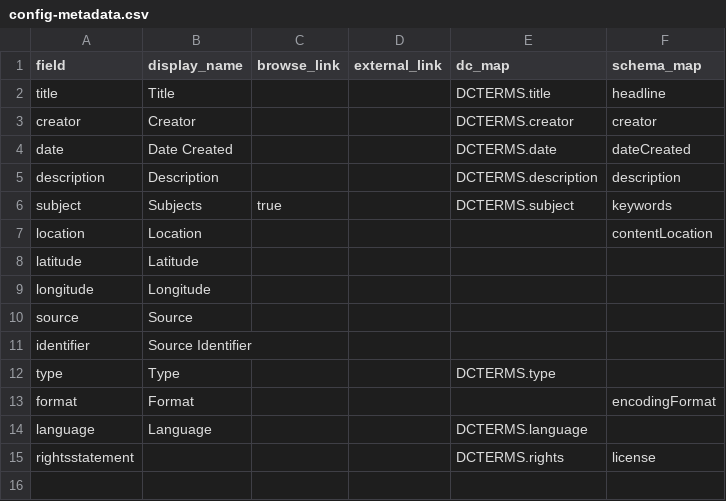
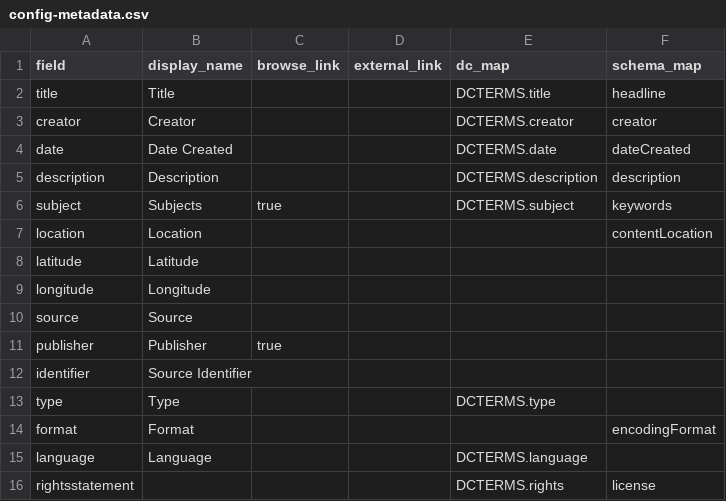
Before and after one commit to llove28/demo, a CSV file: _data/config-metadata.csv, drawn as a sheet.

```diff
--- a/_data/config-metadata.csv
+++ b/_data/config-metadata.csv
@@ -10,2 +10,3 @@ longitude,Longitude,,,,
 source,Source,,,,
+publisher,Publisher,true,,,
 identifier,Source Identifier,,,,
```
Also changed, not shown: 3 other files.
